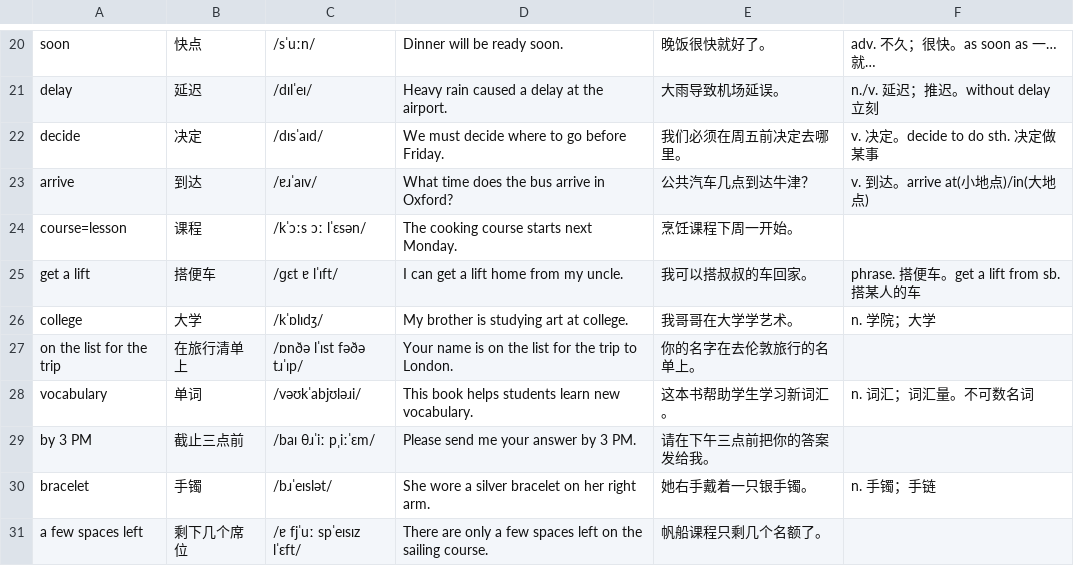
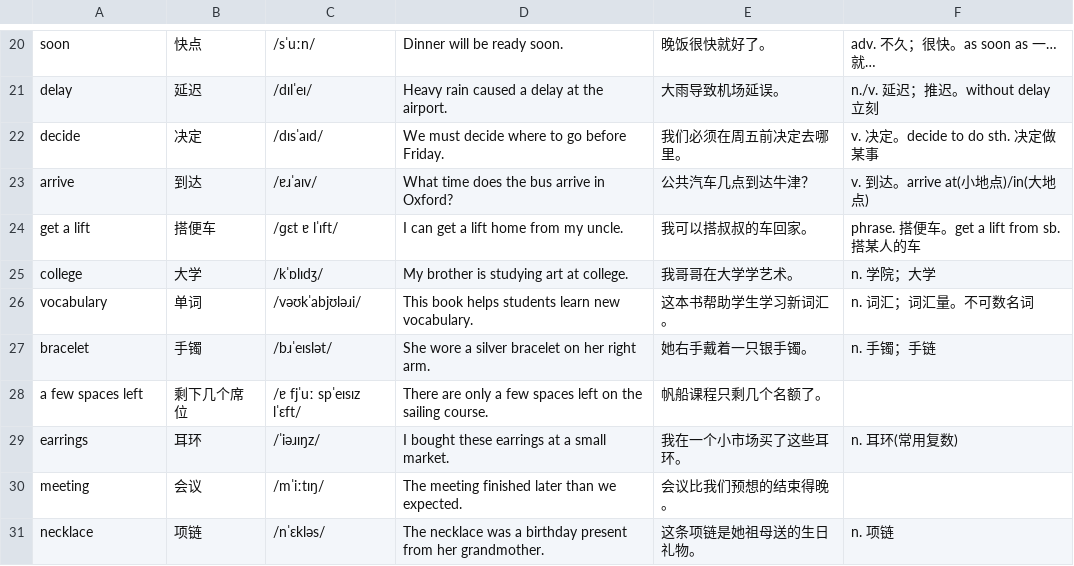
Before and after one commit to duguguiyu/remember-the-small-words, a CSV file: datasets/ket3_0327.csv, drawn as a sheet; only a part is shown, gaps mark what is left out; the shorter side is filled out with more unchanged rows.

```diff
--- a/datasets/ket3_0327.csv
+++ b/datasets/ket3_0327.csv
@@ -23,8 +23,5 @@ decide,决定,/dɪsˈaɪd/,We must decide where to go before Friday.,我们必
 arrive,到达,/ɐɹˈaɪv/,What time does the bus arrive in Oxford?,公共汽车几点到达牛津？,v. 到达。arrive at(小地点)/in(大地点)
-course=lesson,课程,/kˈɔːs ɔː lˈɛsən/,The cooking course starts next Monday.,烹饪课程下周一开始。,
 get a lift,搭便车,/ɡɛt ɐ lˈɪft/,I can get a lift home from my uncle.,我可以搭叔叔的车回家。,phrase. 搭便车。get a lift from sb. 搭某人的车
 college,大学,/kˈɒlɪdʒ/,My brother is studying art at college.,我哥哥在大学学艺术。,n. 学院；大学
-on the list for the trip,在旅行清单上,/ɒnðə lˈɪst fəðə tɹˈɪp/,Your name is on the list for the trip to London.,你的名字在去伦敦旅行的名单上。,
 vocabulary,单词,/vəʊkˈabjʊləɹi/,This book helps students learn new vocabulary.,这本书帮助学生学习新词汇。,n. 词汇；词汇量。不可数名词
-by 3 PM,截止三点前,/baɪ θɹˈiː pˌiːˈɛm/,Please send me your answer by 3 PM.,请在下午三点前把你的答案发给我。,
 bracelet,手镯,/bɹˈeɪslət/,She wore a silver bracelet on her right arm.,她右手戴着一只银手镯。,n. 手镯；手链
```
Also changed, not shown: datasets/ket3_0403.csv, datasets/ket3_0410.csv, 5 other files.
